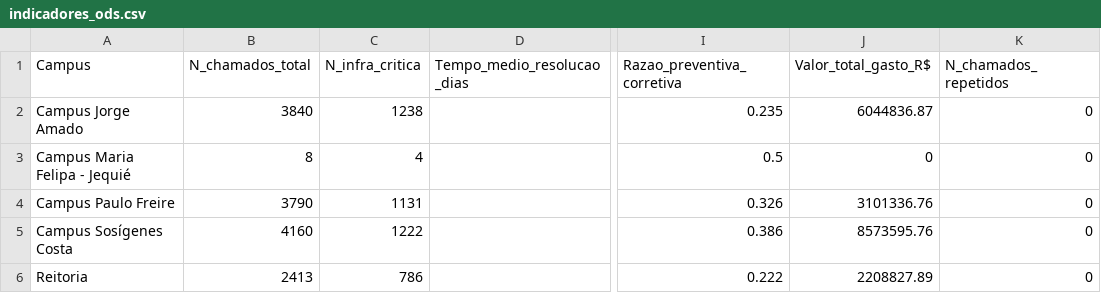
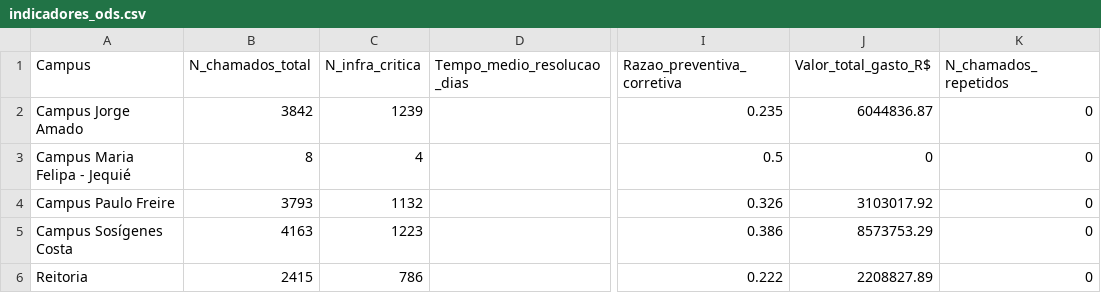
Before and after one commit to adinailson88/malha-ods-esg, a CSV file: dados_csv/indicadores_ods.csv, drawn as a sheet; only a part is shown, gaps mark what is left out; the diff names each change by its address in the sheet, - before the commit and + after, or states it on an @@ line.

```diff
--- a/dados_csv/indicadores_ods.csv
+++ b/dados_csv/indicadores_ods.csv
-B2 (N_chamados_total): 3840
+B2 (N_chamados_total): 3842
-C2 (N_infra_critica): 1238
+C2 (N_infra_critica): 1239
-B4 (N_chamados_total): 3790
+B4 (N_chamados_total): 3793
-C4 (N_infra_critica): 1131
+C4 (N_infra_critica): 1132
-J4 (Valor_total_gasto_R$): 3101336.76
+J4 (Valor_total_gasto_R$): 3103017.92
-B5 (N_chamados_total): 4160
+B5 (N_chamados_total): 4163
-C5 (N_infra_critica): 1222
+C5 (N_infra_critica): 1223
-J5 (Valor_total_gasto_R$): 8573595.76
+J5 (Valor_total_gasto_R$): 8573753.29
-B6 (N_chamados_total): 2413
+B6 (N_chamados_total): 2415
```
Also changed, not shown: 2 other files.
